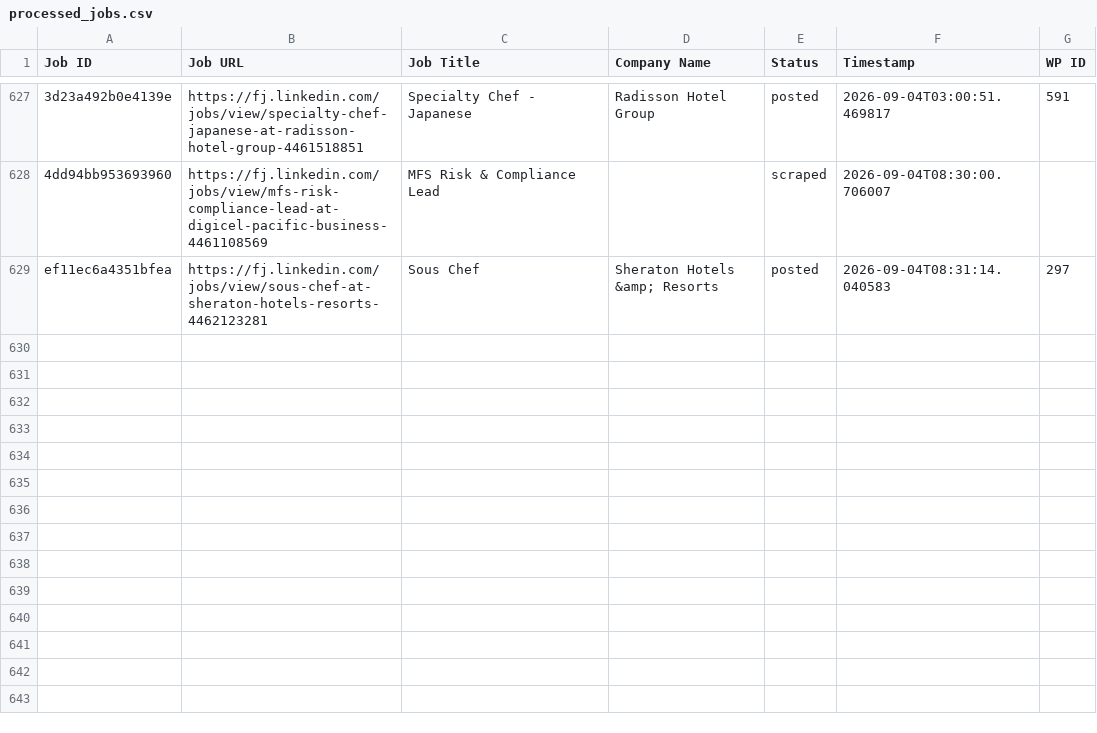
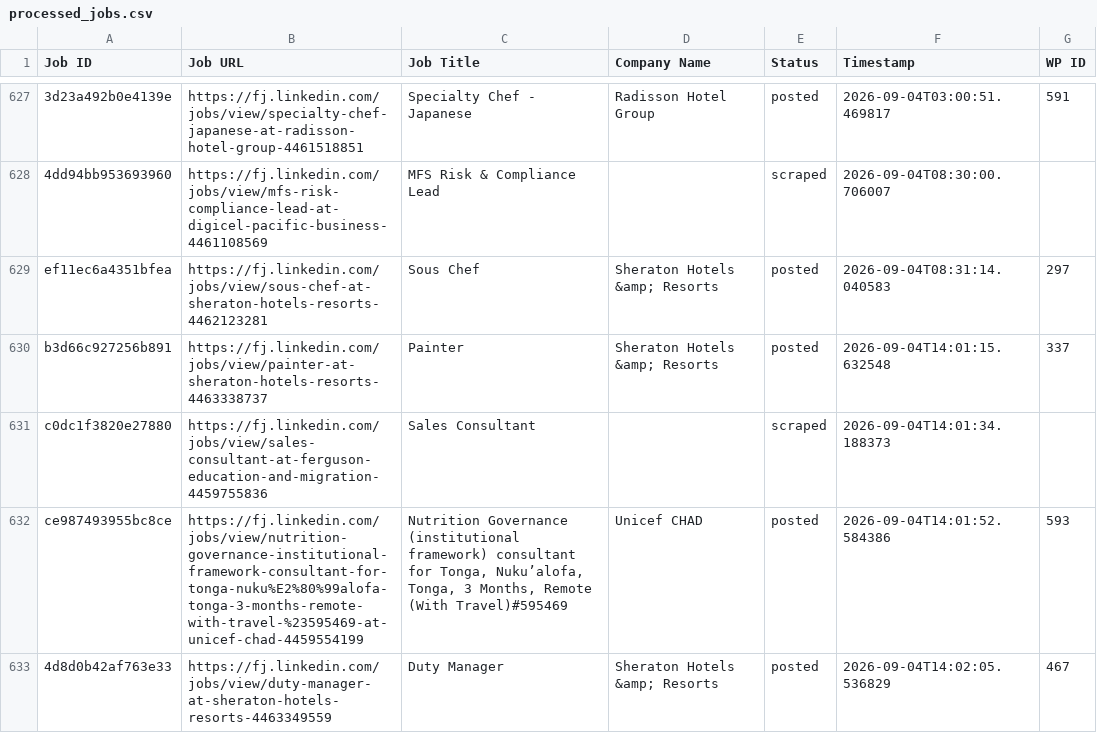
Before and after one commit to innovationinc2000/fj, a CSV file: processed_jobs.csv, drawn as a sheet; only a part is shown, gaps mark what is left out; the diff names each change by its address in the sheet, - before the commit and + after, or states it on an @@ line.

```diff
--- a/processed_jobs.csv
+++ b/processed_jobs.csv
+row 630: b3d66c927256b891 | https://fj.linkedin.com/jobs/view/painter-at-sheraton-hotels-resorts-4463338737 | Painter | Sheraton Hotels &amp; Resorts | posted | 2026-09-04T14:01:15.632548 | 337
+row 631: c0dc1f3820e27880 | https://fj.linkedin.com/jobs/view/sales-consultant-at-ferguson-education-and-migration-4459755836 | Sales Consultant |  | scraped | 2026-09-04T14:01:34.188373
+row 632: ce987493955bc8ce | https://fj.linkedin.com/jobs/view/nutrition-governance-institutional-framework-consultant-for-tonga-nuku%E2%80%99alofa-tonga-3-months-remote-with-travel-%23595469-at-unicef-chad-4459554199 | Nutrition Governance (institutional framework) consultant for Tonga, Nuku’alofa, Tonga, 3 Months, Remote (With Travel)#595469 | Unicef CHAD | posted | 2026-09-04T14:01:52.584386 | 593
+row 633: 4d8d0b42af763e33 | https://fj.linkedin.com/jobs/view/duty-manager-at-sheraton-hotels-resorts-4463349559 | Duty Manager | Sheraton Hotels &amp; Resorts | posted | 2026-09-04T14:02:05.536829 | 467
```
